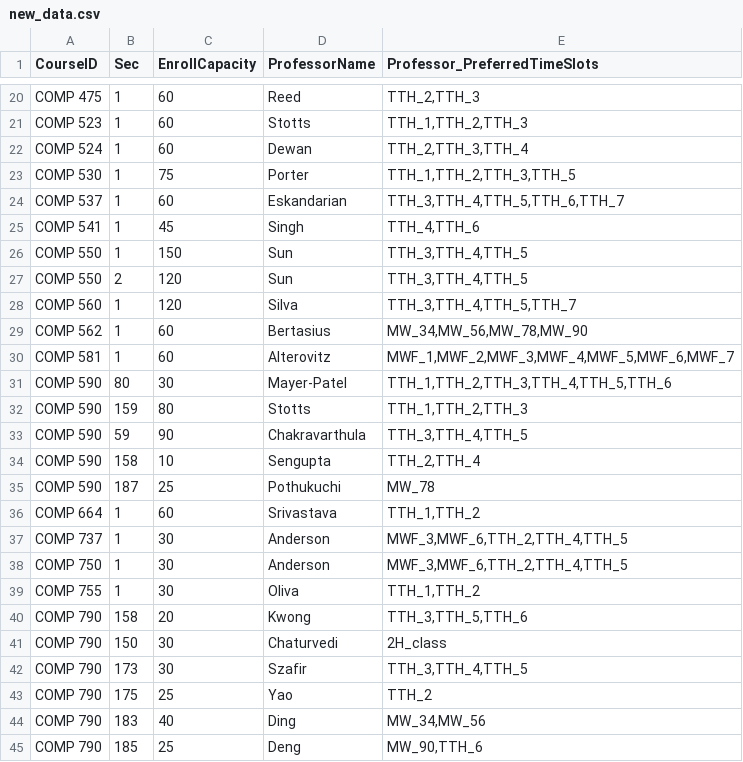
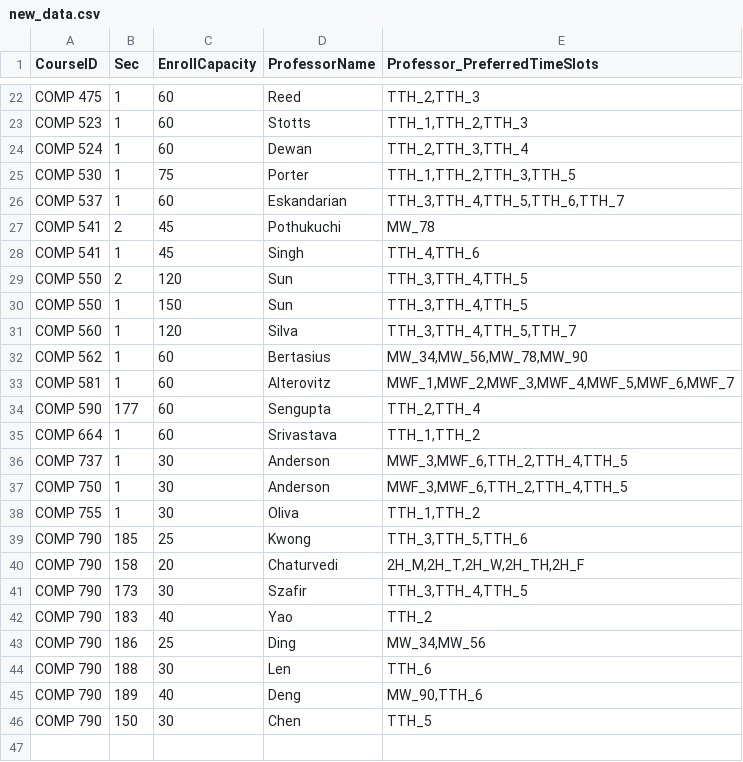
Before and after one commit to hashunc/UNC-CS-Course-Scheduling-mk2, a CSV file: data/CSV/new_data.csv, drawn as a sheet; only a part is shown, gaps mark what is left out; the diff covers the shown part only.

```diff
--- a/data/CSV/new_data.csv
+++ b/data/CSV/new_data.csv
@@ -24,5 +26,6 @@ COMP 530,1,75,Porter,"TTH_1,TTH_2,TTH_3,TTH_5"
 COMP 537,1,60,Eskandarian,"TTH_3,TTH_4,TTH_5,TTH_6,TTH_7"
+COMP 541,2,45,Pothukuchi,MW_78
 COMP 541,1,45,Singh,"TTH_4,TTH_6"
+COMP 550,2,120,Sun,"TTH_3,TTH_4,TTH_5"
 COMP 550,1,150,Sun,"TTH_3,TTH_4,TTH_5"
-COMP 550,2,120,Sun,"TTH_3,TTH_4,TTH_5"
 COMP 560,1,120,Silva,"TTH_3,TTH_4,TTH_5,TTH_7"
@@ -30,7 +33,3 @@ COMP 562,1,60,Bertasius,"MW_34,MW_56,MW_78,MW_90"
 COMP 581,1,60,Alterovitz,"MWF_1,MWF_2,MWF_3,MWF_4,MWF_5,MWF_6,MWF_7"
-COMP 590,80,30,Mayer-Patel,"TTH_1,TTH_2,TTH_3,TTH_4,TTH_5,TTH_6"
-COMP 590,159,80,Stotts,"TTH_1,TTH_2,TTH_3"
-COMP 590,59,90,Chakravarthula,"TTH_3,TTH_4,TTH_5"
-COMP 590,158,10,Sengupta,"TTH_2,TTH_4"
-COMP 590,187,25,Pothukuchi,MW_78
+COMP 590,177,60,Sengupta,"TTH_2,TTH_4"
 COMP 664,1,60,Srivastava,"TTH_1,TTH_2"
@@ -39,7 +38,9 @@ COMP 750,1,30,Anderson,"MWF_3,MWF_6,TTH_2,TTH_4,TTH_5"
 COMP 755,1,30,Oliva,"TTH_1,TTH_2"
-COMP 790,158,20,Kwong,"TTH_3,TTH_5,TTH_6"
-COMP 790,150,30,Chaturvedi,"2H_class"
+COMP 790,185,25,Kwong,"TTH_3,TTH_5,TTH_6"
+COMP 790,158,20,Chaturvedi,"2H_M,2H_T,2H_W,2H_TH,2H_F"
 COMP 790,173,30,Szafir,"TTH_3,TTH_4,TTH_5"
-COMP 790,175,25,Yao,TTH_2
-COMP 790,183,40,Ding,"MW_34,MW_56"
-COMP 790,185,25,Deng,"MW_90,TTH_6"
+COMP 790,183,40,Yao,TTH_2
+COMP 790,186,25,Ding,"MW_34,MW_56"
+COMP 790,188,30,Len,TTH_6
+COMP 790,189,40,Deng,"MW_90,TTH_6"
+COMP 790,150,30,Chen,TTH_5
```
Also changed, not shown: 2 added rows, 2 moved rows and 3 edited cells elsewhere in this file, data/CSV/schedule_output.csv, 1 other file.
